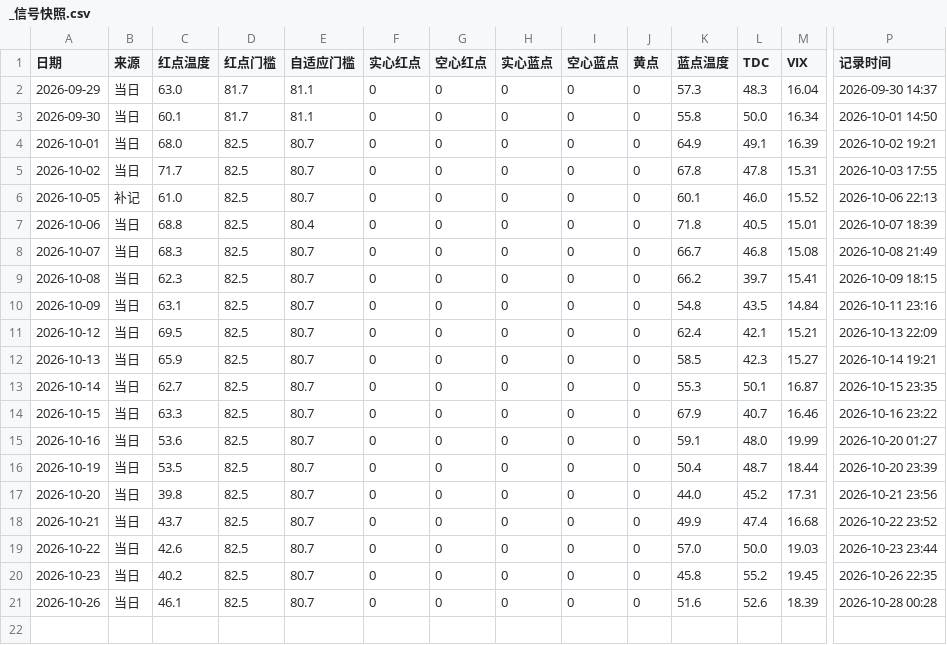
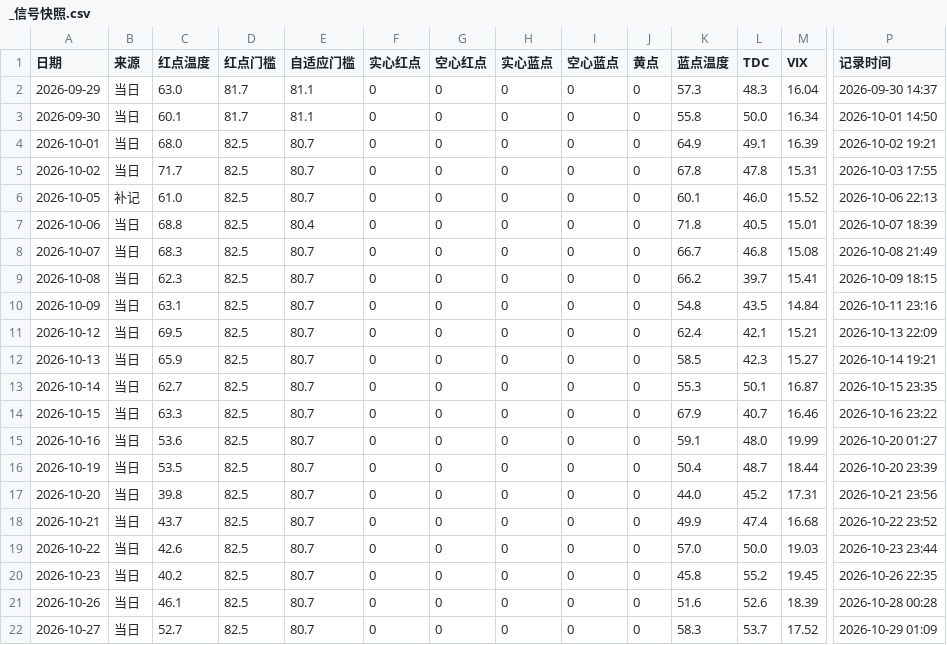
Before and after one commit to chaodu211-cell/best-weights, a CSV file: _信号快照.csv, drawn as a sheet; only a part is shown, gaps mark what is left out; rows hold the shown columns only; the diff names each change by its address in the sheet, - before the commit and + after, or states it on an @@ line.

```diff
--- a/_信号快照.csv
+++ b/_信号快照.csv
+row 22: 2026-10-27 | 当日 | 52.7 | 82.5 | 80.7 | 0 | 0 | 0 | 0 | 0 | 58.3 | 53.7 | 17.52 | 2026-10-29 01:09
```
